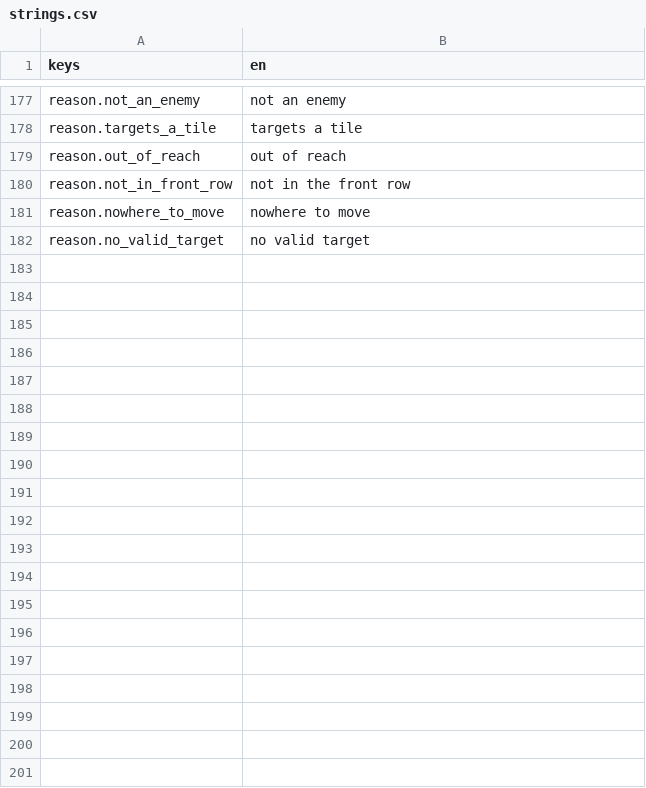
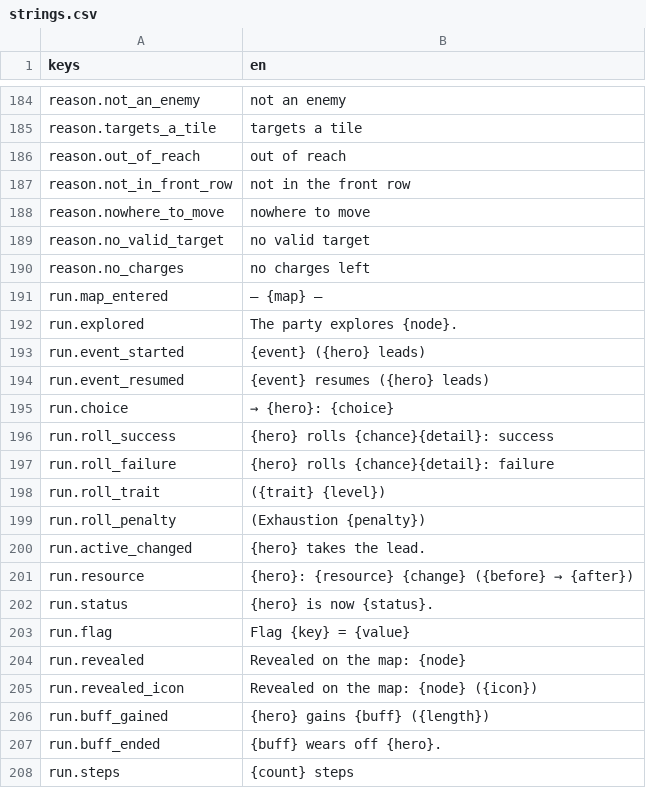
Before and after one commit to Frivolimous/eternal-dungeon, a CSV file: data/strings.csv, drawn as a sheet; only a part is shown, gaps mark what is left out; the diff covers the shown part only.

```diff
--- a/data/strings.csv
+++ b/data/strings.csv
@@ -182 +189,20 @@ reason.nowhere_to_move,"nowhere to move"
 reason.no_valid_target,"no valid target"
+reason.no_charges,"no charges left"
+run.map_entered,"— {map} —"
+run.explored,"The party explores {node}."
+run.event_started,"{event} ({hero} leads)"
+run.event_resumed,"{event} resumes ({hero} leads)"
+run.choice,"→ {hero}: {choice}"
+run.roll_success,"{hero} rolls {chance}{detail}: success"
+run.roll_failure,"{hero} rolls {chance}{detail}: failure"
+run.roll_trait," ({trait} {level})"
+run.roll_penalty," (Exhaustion {penalty})"
+run.active_changed,"{hero} takes the lead."
+run.resource,"{hero}: {resource} {change} ({before} → {after})"
+run.status,"{hero} is now {status}."
+run.flag,"Flag {key} = {value}"
+run.revealed,"Revealed on the map: {node}"
+run.revealed_icon,"Revealed on the map: {node} ({icon})"
+run.buff_gained,"{hero} gains {buff} ({length})"
+run.buff_ended,"{buff} wears off {hero}."
+run.steps,"{count} steps"
```
Also changed, not shown: 59 added rows elsewhere in this file, 47 other files.
